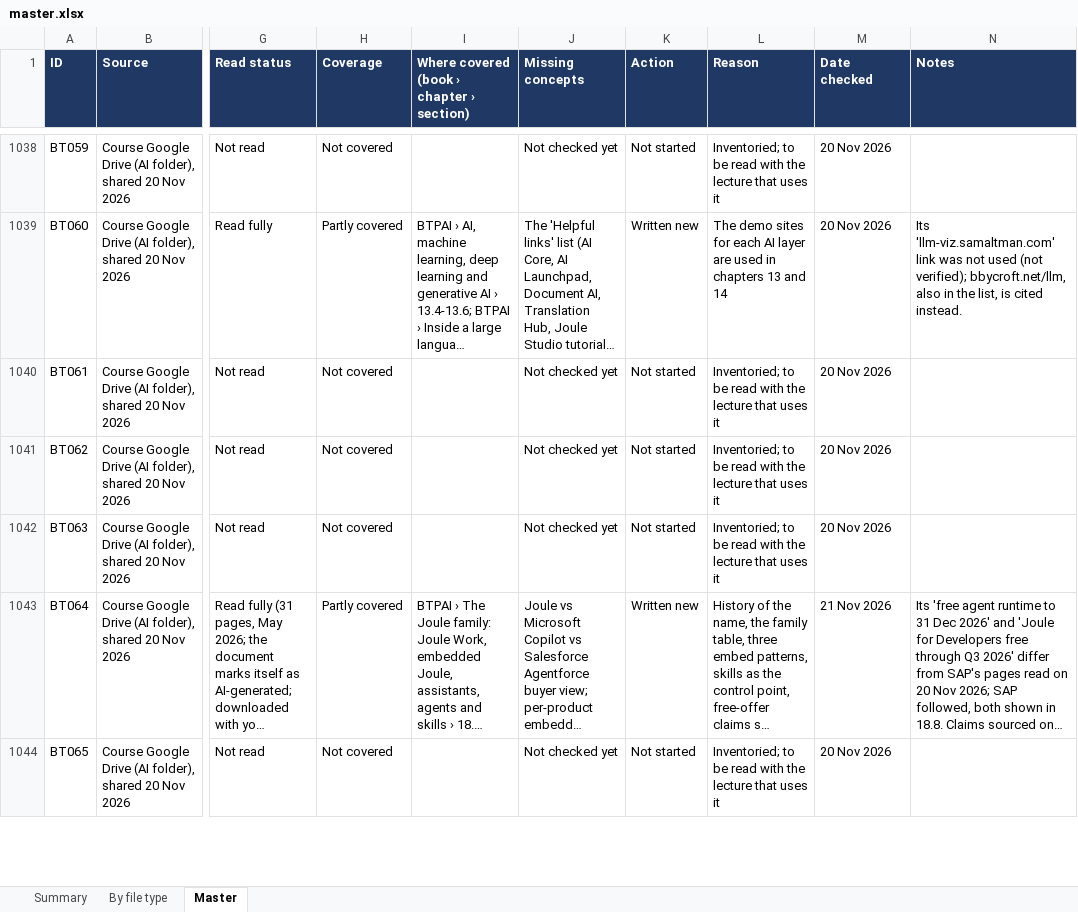
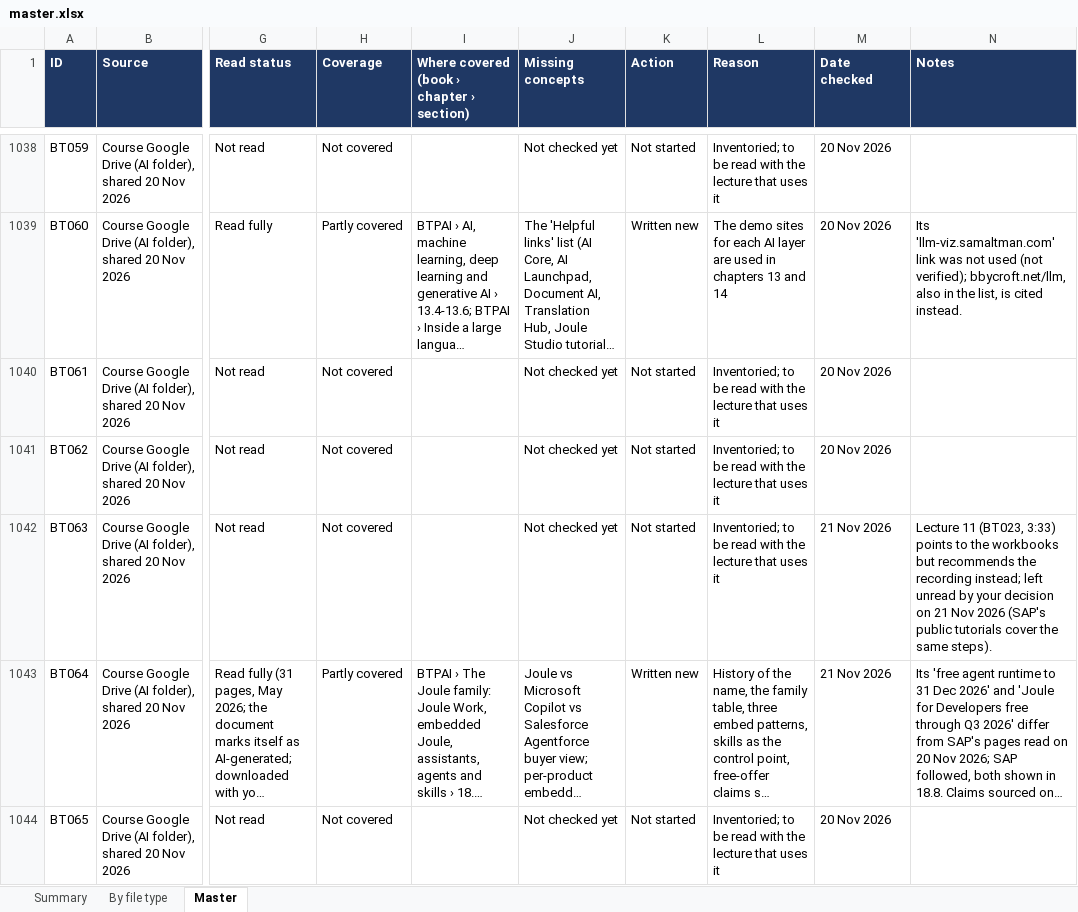
Before and after one commit to kiaanwankhede/MyNotes, an Excel workbook: master/master.xlsx, sheet Master, drawn as a sheet; only a part is shown, gaps mark what is left out; long unchanged cells end in …; values as stored, in another font and other column widths than the file's, no borders; the diff covers the shown part only; the diff names each change by its address in the sheet, - before the commit and + after, or states it on an @@ line.

```diff
--- a/master/master.xlsx (sheet Master)
+++ b/master/master.xlsx (sheet Master)
-M1042 (Date checked): 20 Nov 2026
+M1042 (Date checked): 21 Nov 2026
-N1042 (Notes): (empty)
+N1042 (Notes): Lecture 11 (BT023, 3:33) points to the workbooks but recommends the recording instead; left unread by your decision on 21 Nov 2026 (SAP's public tutorials cover the same steps).
```
Also changed, not shown: 8 added rows and 36 edited cells elsewhere in this sheet, sheet By file type, sheet Summary, 14 other files.
